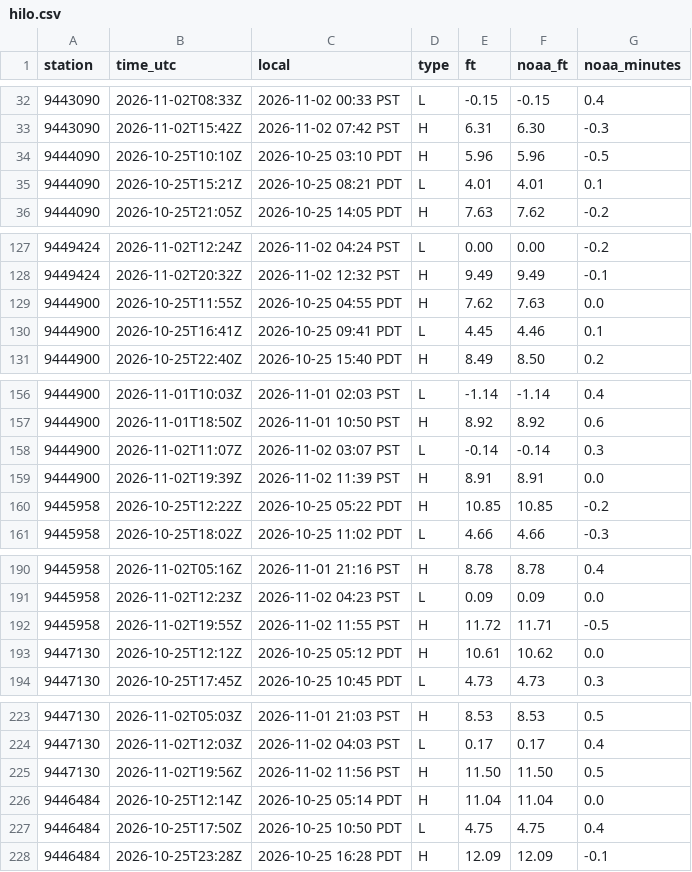
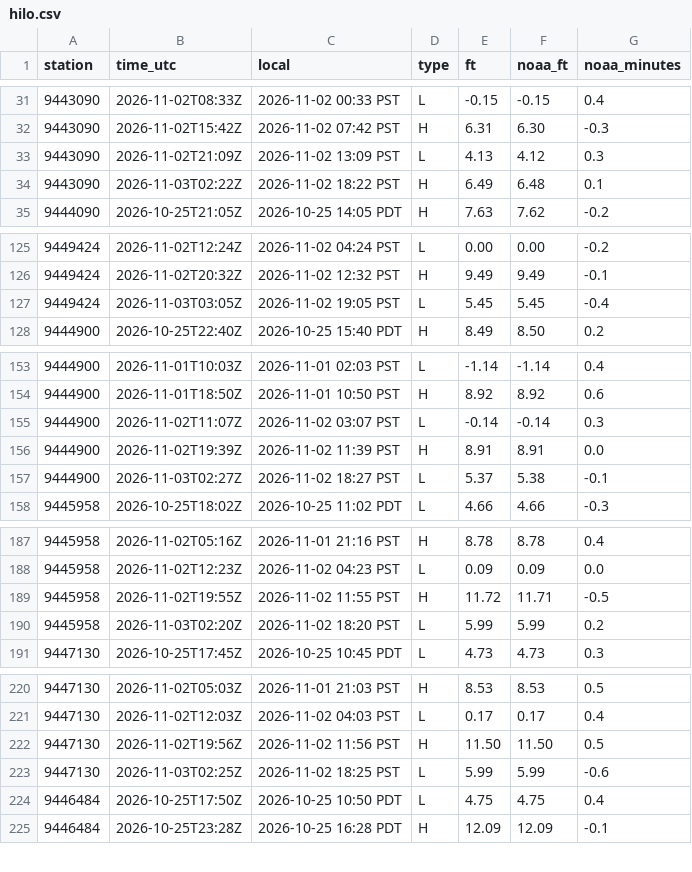
Before and after one commit to bdgroves/puget-tides, a CSV file: hilo.csv, drawn as a sheet; only a part is shown, gaps mark what is left out; removed rows and columns are numbered as before the commit, all else as after; the diff covers the shown part only; the diff names each change by its address in the sheet, - before the commit and + after, or states it on an @@ line.

```diff
--- a/hilo.csv
+++ b/hilo.csv
-row 34: 9444090 | 2026-10-25T10:10Z | 2026-10-25 03:10 PDT | H | 5.96 | 5.96 | -0.5
-row 35: 9444090 | 2026-10-25T15:21Z | 2026-10-25 08:21 PDT | L | 4.01 | 4.01 | 0.1
+row 33: 9443090 | 2026-11-02T21:09Z | 2026-11-02 13:09 PST | L | 4.13 | 4.12 | 0.3
+row 34: 9443090 | 2026-11-03T02:22Z | 2026-11-02 18:22 PST | H | 6.49 | 6.48 | 0.1
-row 129: 9444900 | 2026-10-25T11:55Z | 2026-10-25 04:55 PDT | H | 7.62 | 7.63 | 0.0
-row 130: 9444900 | 2026-10-25T16:41Z | 2026-10-25 09:41 PDT | L | 4.45 | 4.46 | 0.1
+row 127: 9449424 | 2026-11-03T03:05Z | 2026-11-02 19:05 PST | L | 5.45 | 5.45 | -0.4
-row 160: 9445958 | 2026-10-25T12:22Z | 2026-10-25 05:22 PDT | H | 10.85 | 10.85 | -0.2
+row 157: 9444900 | 2026-11-03T02:27Z | 2026-11-02 18:27 PST | L | 5.37 | 5.38 | -0.1
-row 193: 9447130 | 2026-10-25T12:12Z | 2026-10-25 05:12 PDT | H | 10.61 | 10.62 | 0.0
+row 190: 9445958 | 2026-11-03T02:20Z | 2026-11-02 18:20 PST | L | 5.99 | 5.99 | 0.2
-row 226: 9446484 | 2026-10-25T12:14Z | 2026-10-25 05:14 PDT | H | 11.04 | 11.04 | 0.0
+row 223: 9447130 | 2026-11-03T02:25Z | 2026-11-02 18:25 PST | L | 5.99 | 5.99 | -0.6
```
Also changed, not shown: 2 added rows and 3 removed rows elsewhere in this file, datums.csv, harcon.csv, 7 other files.
